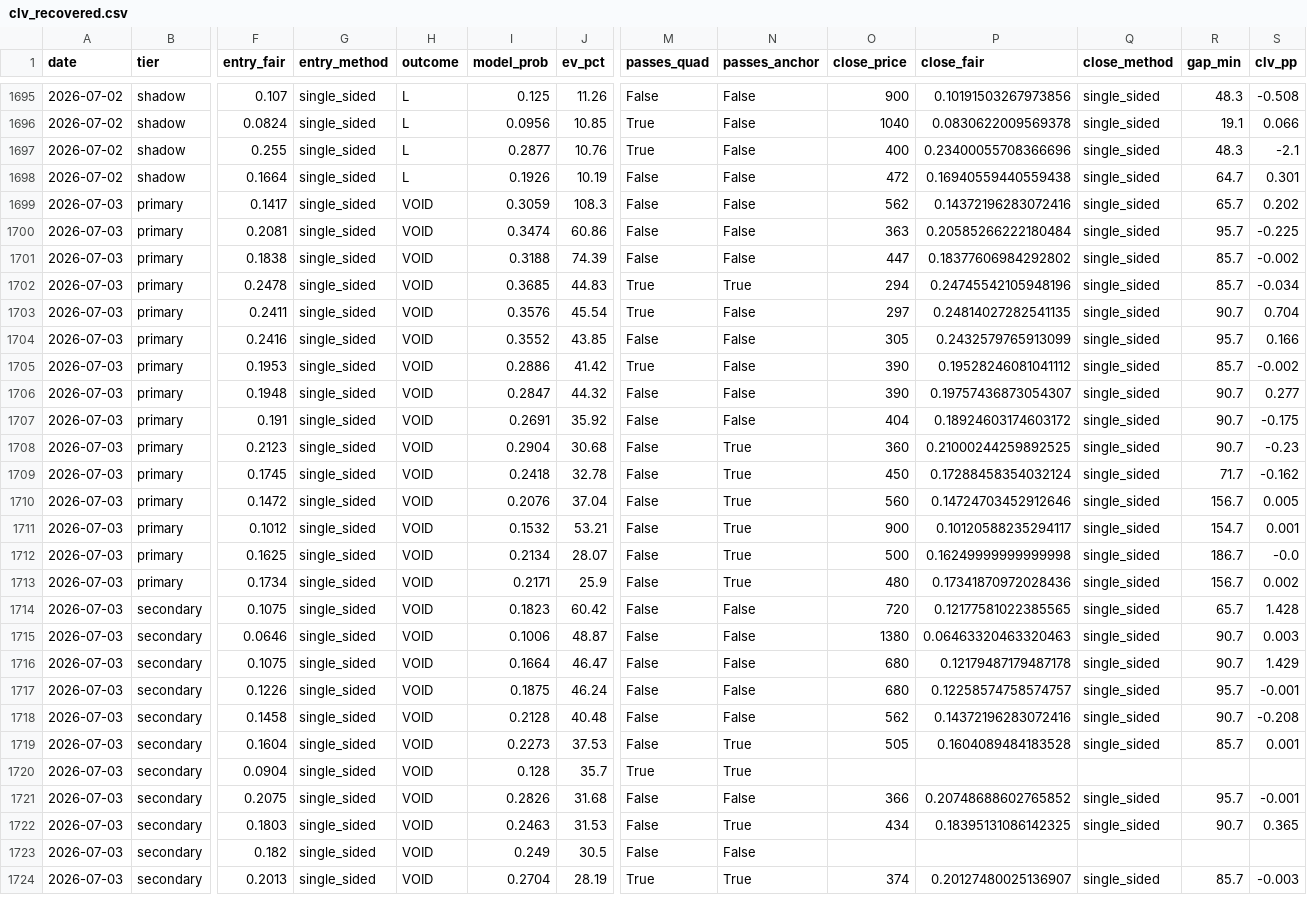
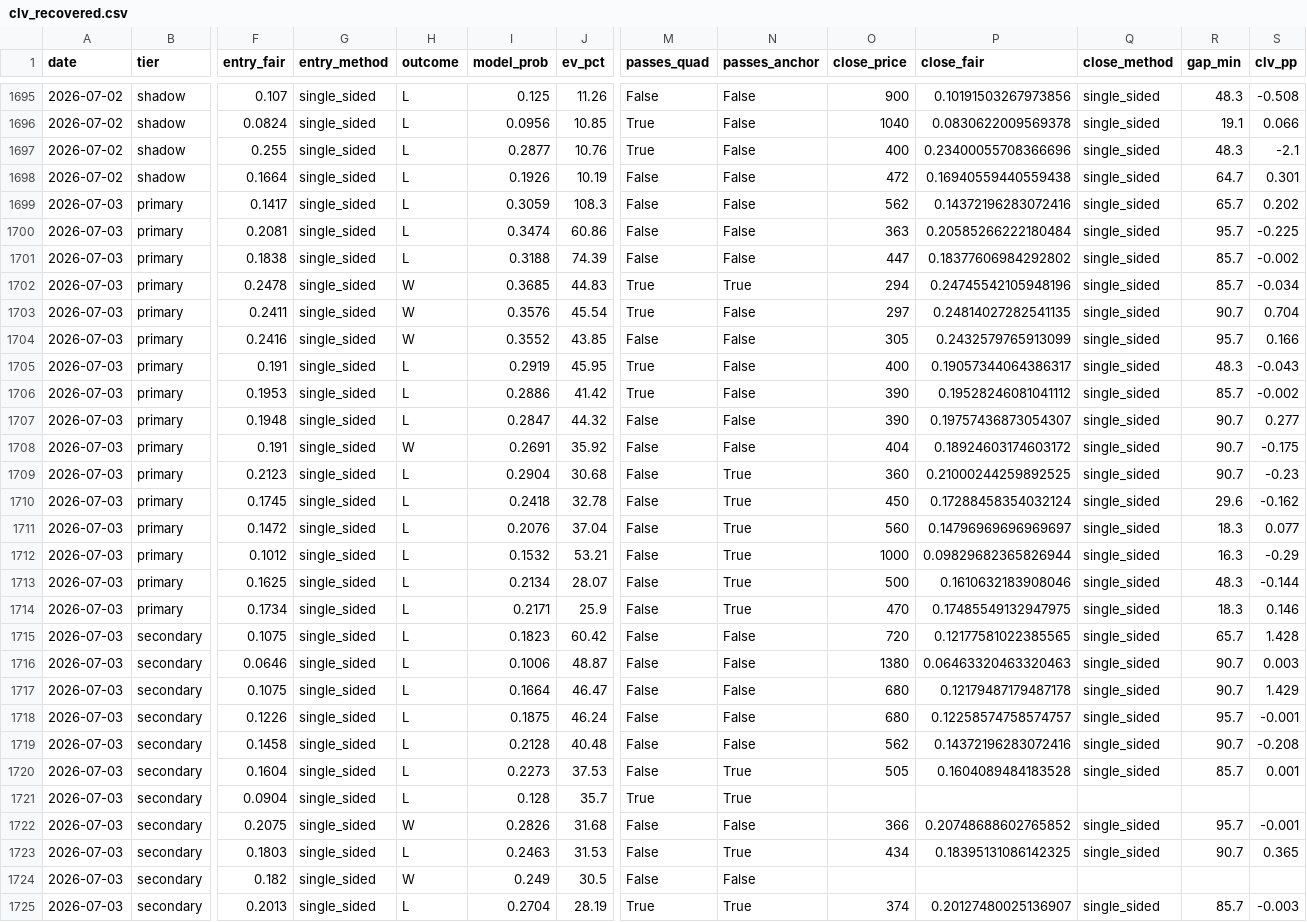
Before and after one commit to mtampellini/MLB-Home-Runs, a CSV file: backend/data/processed/clv_recovered.csv, drawn as a sheet; only a part is shown, gaps mark what is left out; addresses are those after the commit; rows hold the shown columns only; the diff covers the shown part only; the diff names each change by its address in the sheet, - before the commit and + after, or states it on an @@ line.

```diff
--- a/backend/data/processed/clv_recovered.csv
+++ b/backend/data/processed/clv_recovered.csv
-H1699:H1701 (outcome): VOID
+H1699:H1701 (outcome): L
-H1702:H1704 (outcome): VOID
+H1702:H1704 (outcome): W
+row 1705: 2026-07-03 | primary | 0.191 | single_sided | L | 0.2919 | 45.95 | True | False | 400 | 0.19057344064386317 | single_sided | 48.3 | -0.043
-H1706:H1707 (outcome): VOID
+H1706:H1707 (outcome): L
-H1708 (outcome): VOID
+H1708 (outcome): W
-H1709:H1721 (outcome): VOID
+H1709:H1721 (outcome): L
-R1710 (gap_min): 71.7
+R1710 (gap_min): 29.6
-P1711 (close_fair): 0.14724703452912646
+P1711 (close_fair): 0.14796969696969697
-R1711 (gap_min): 156.7
+R1711 (gap_min): 18.3
-S1711 (clv_pp): 0.005
+S1711 (clv_pp): 0.077
-O1712 (close_price): 900
+O1712 (close_price): 1000
-P1712 (close_fair): 0.10120588235294117
+P1712 (close_fair): 0.09829682365826944
-R1712 (gap_min): 154.7
+R1712 (gap_min): 16.3
-S1712 (clv_pp): 0.001
+S1712 (clv_pp): -0.29
-P1713 (close_fair): 0.16249999999999998
+P1713 (close_fair): 0.1610632183908046
-R1713 (gap_min): 186.7
+R1713 (gap_min): 48.3
-S1713 (clv_pp): -0.0
+S1713 (clv_pp): -0.144
-O1714 (close_price): 480
+O1714 (close_price): 470
-P1714 (close_fair): 0.17341870972028436
+P1714 (close_fair): 0.17485549132947975
-R1714 (gap_min): 156.7
+R1714 (gap_min): 18.3
-S1714 (clv_pp): 0.002
+S1714 (clv_pp): 0.146
-H1722 (outcome): VOID
+H1722 (outcome): W
-H1723 (outcome): VOID
+H1723 (outcome): L
-H1724 (outcome): VOID
+H1724 (outcome): W
-H1725 (outcome): VOID
+H1725 (outcome): L
```
Also changed, not shown: 2 added rows and 34 edited cells elsewhere in this file, 2 other files.
